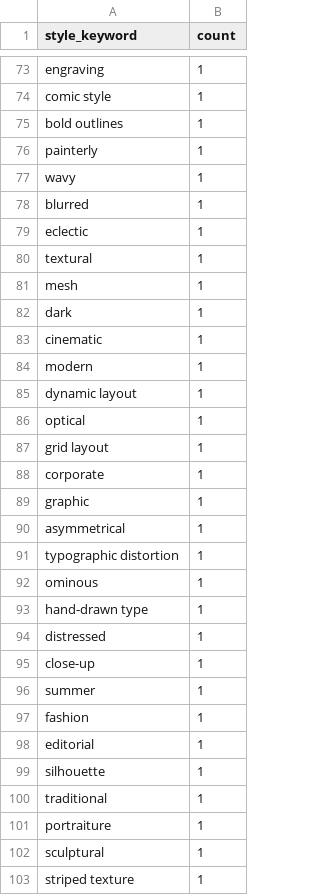
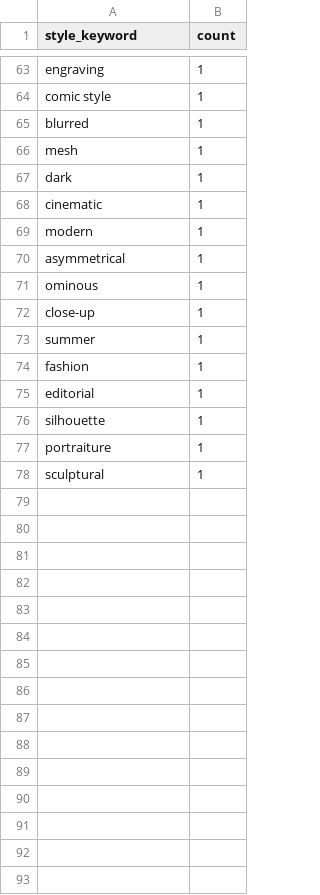
Before and after one commit to JiaheZhaoWustl/PosterDatabase, a CSV file: Styles_Keywords_Dataset/Style_Keyword_Frequency_Summary.csv, drawn as a sheet; only a part is shown, gaps mark what is left out; the diff covers the shown part only; the diff names each change by its address in the sheet, - before the commit and + after, or states it on an @@ line.

```diff
--- a/Styles_Keywords_Dataset/Style_Keyword_Frequency_Summary.csv
+++ b/Styles_Keywords_Dataset/Style_Keyword_Frequency_Summary.csv
-row 75: bold outlines | 1
-row 76: painterly | 1
-row 77: wavy | 1
-row 79: eclectic | 1
-row 80: textural | 1
-row 85: dynamic layout | 1
-row 86: optical | 1
-row 87: grid layout | 1
-row 88: corporate | 1
-row 89: graphic | 1
-row 91: typographic distortion | 1
-row 93: hand-drawn type | 1
-row 94: distressed | 1
-row 100: traditional | 1
-row 103: striped texture | 1
```
Also changed, not shown: 10 removed rows elsewhere in this file, 55 other files.
